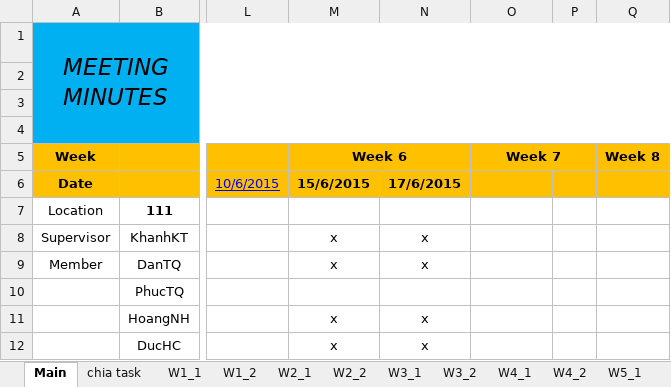
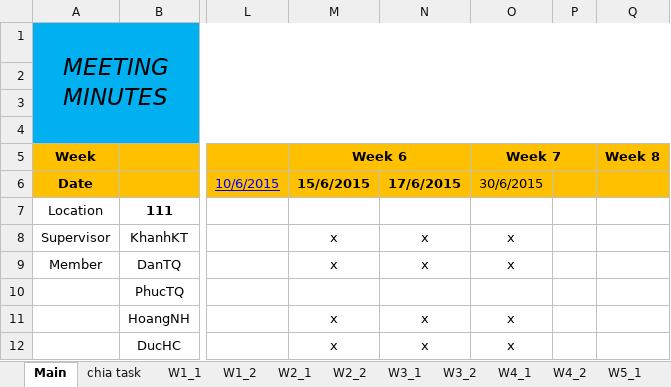
Before and after one commit to tiendan3108/CP, an Excel workbook: Source/Document/Meeting minutes/Meeting minute.xlsx, sheet Main, drawn as a sheet; only a part is shown, gaps mark what is left out; values as stored, in another font and other column widths than the file's, no borders; the diff names each change by its address in the sheet, - before the commit and + after, or states it on an @@ line.

```diff
--- a/Source/Document/Meeting minutes/Meeting minute.xlsx (sheet Main)
+++ b/Source/Document/Meeting minutes/Meeting minute.xlsx (sheet Main)
-O6 (Week 7): (empty)
+O6 (Week 7): 30/6/2015
-O8:O9 (Week 7): (empty)
+O8:O9 (Week 7): x
-O11:O12 (Week 7): (empty)
+O11:O12 (Week 7): x
```
Also changed, not shown: sheet W7_1, 2 other files.
